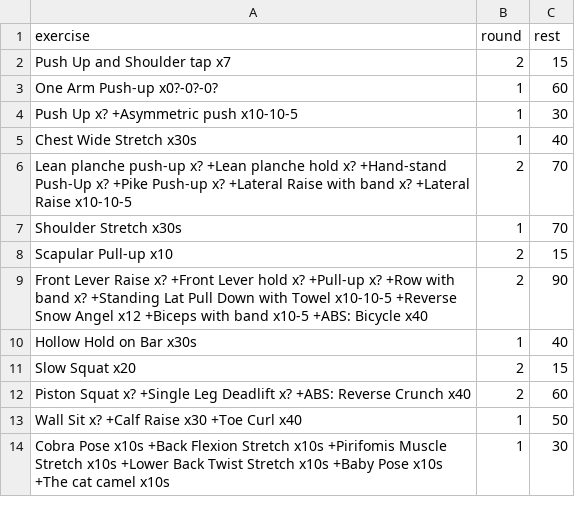
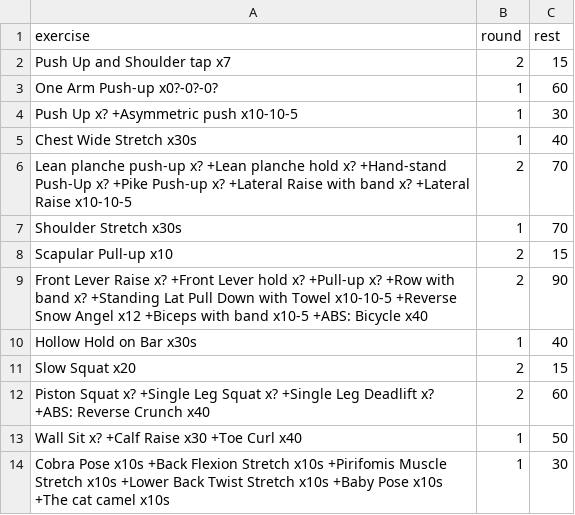
Before and after one commit to taducanh1605/training, a CSV file: Training Program/FullBodyPers/DC Training/DC FullBody.csv, drawn as a sheet.

```diff
--- a/Training Program/FullBodyPers/DC Training/DC FullBody.csv
+++ b/Training Program/FullBodyPers/DC Training/DC FullBody.csv
@@ -11,3 +11,3 @@ Hollow Hold on Bar x30s,1,40
 Slow Squat x20,2,15
-Piston Squat x? +Single Leg Deadlift x? +ABS: Reverse Crunch x40,2,60
+Piston Squat x? +Single Leg Squat x? +Single Leg Deadlift x? +ABS: Reverse Crunch x40,2,60
 Wall Sit x? +Calf Raise x30 +Toe Curl x40,1,50
```
Also changed, not shown: 1 other file.
